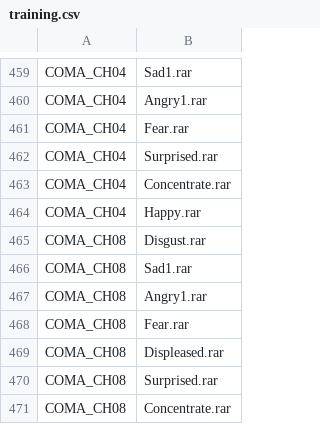
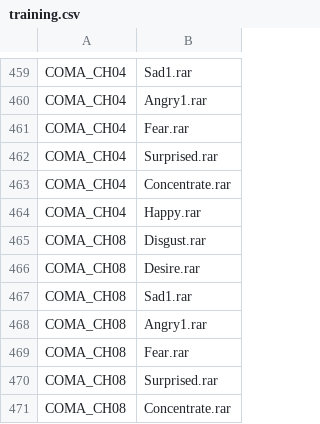
Before and after one commit to LoreCase073/exp3d, a CSV file: training.csv, drawn as a sheet; only a part is shown, gaps mark what is left out; removed rows and columns are numbered as before the commit, all else as after; the diff names each change by its address in the sheet, - before the commit and + after, or states it on an @@ line.

```diff
--- a/training.csv
+++ b/training.csv
+row 466: COMA_CH08 | Desire.rar
-row 469: COMA_CH08 | Displeased.rar
```
Also changed, not shown: 5 other files.
